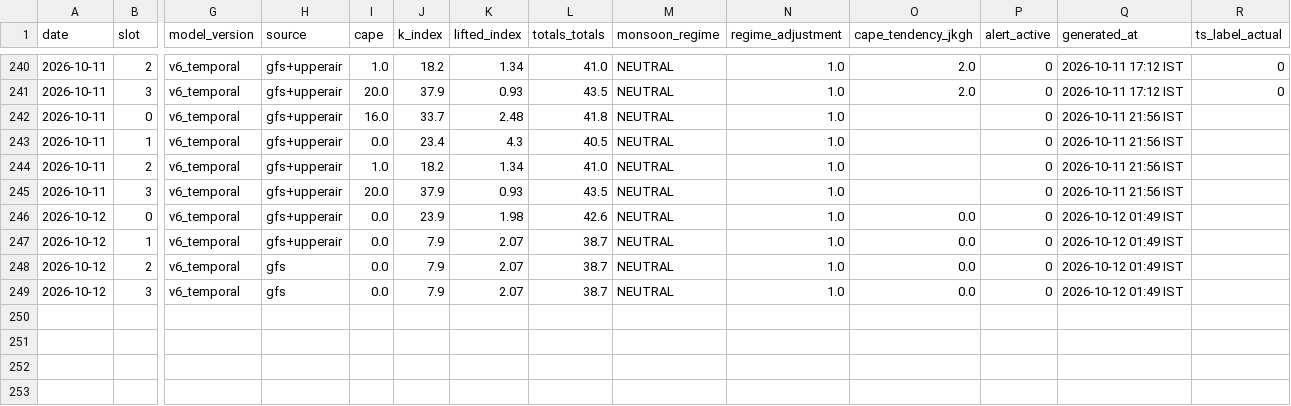
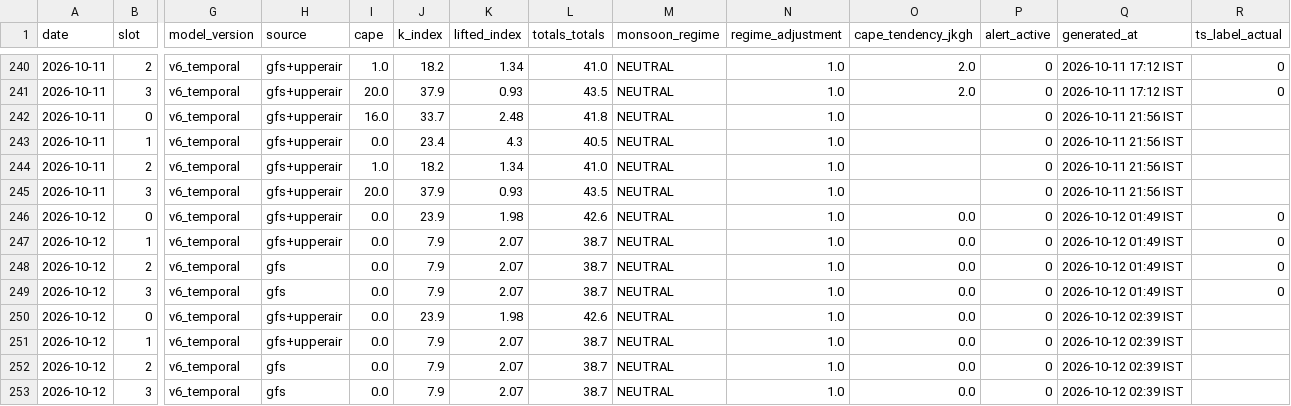
Before and after one commit to Aprameya05/SIH-Hyperlocal-Warning, a CSV file: data/forecast_log.csv, drawn as a sheet; only a part is shown, gaps mark what is left out; addresses are those after the commit; rows hold the shown columns only; the diff names each change by its address in the sheet, - before the commit and + after, or states it on an @@ line.

Commit message:
auto: forecast 2026-10-11 21:10 UTC

```diff
--- a/data/forecast_log.csv
+++ b/data/forecast_log.csv
+row 246: 2026-10-12 | 0 | v6_temporal | gfs+upperair | 0.0 | 23.9 | 1.98 | 42.6 | NEUTRAL | 1.0 | 0.0 | 0 | 2026-10-12 01:49 IST | 0
+row 247: 2026-10-12 | 1 | v6_temporal | gfs+upperair | 0.0 | 7.9 | 2.07 | 38.7 | NEUTRAL | 1.0 | 0.0 | 0 | 2026-10-12 01:49 IST | 0
+row 248: 2026-10-12 | 2 | v6_temporal | gfs | 0.0 | 7.9 | 2.07 | 38.7 | NEUTRAL | 1.0 | 0.0 | 0 | 2026-10-12 01:49 IST | 0
+row 249: 2026-10-12 | 3 | v6_temporal | gfs | 0.0 | 7.9 | 2.07 | 38.7 | NEUTRAL | 1.0 | 0.0 | 0 | 2026-10-12 01:49 IST | 0
-Q250:Q253 (generated_at): 2026-10-12 01:49 IST
+Q250:Q253 (generated_at): 2026-10-12 02:39 IST
```
Also changed, not shown: data/gfs_realtime_43295.csv, data/upperair_realtime_43295.csv, 7 other files.
